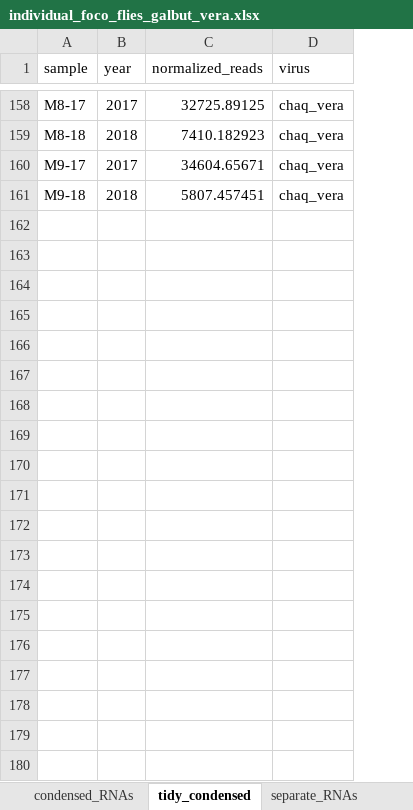
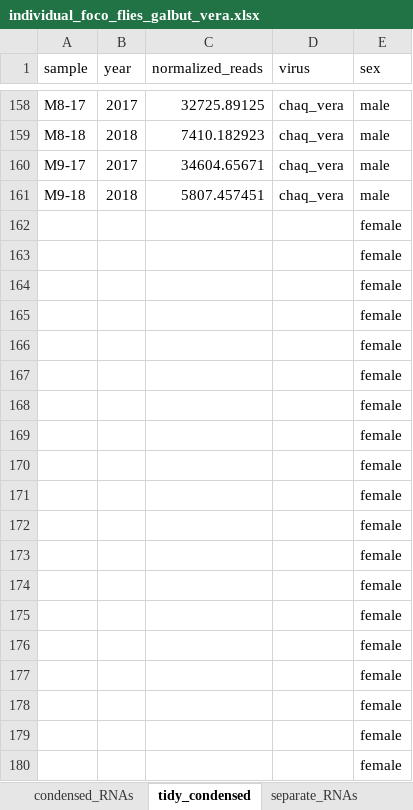
Before and after one commit to scross92/partitivirus_transmission_paper, an Excel workbook: individual_foco_flies_galbut_vera.xlsx, sheet tidy_condensed, drawn as a sheet; only a part is shown, gaps mark what is left out; values as stored, in another font and other column widths than the file's, no borders; the diff covers the shown part only; the diff names each change by its address in the sheet, - before the commit and + after, or states it on an @@ line.

```diff
--- a/individual_foco_flies_galbut_vera.xlsx (sheet tidy_condensed)
+++ b/individual_foco_flies_galbut_vera.xlsx (sheet tidy_condensed)
+column E (sex), rows 158-161: all male
+row 162:  |  |  |  | female
+row 163:  |  |  |  | female
+row 164:  |  |  |  | female
+row 165:  |  |  |  | female
+row 166:  |  |  |  | female
+row 167:  |  |  |  | female
+row 168:  |  |  |  | female
+row 169:  |  |  |  | female
+row 170:  |  |  |  | female
+row 171:  |  |  |  | female
+row 172:  |  |  |  | female
+row 173:  |  |  |  | female
+row 174:  |  |  |  | female
+row 175:  |  |  |  | female
+row 176:  |  |  |  | female
+row 177:  |  |  |  | female
+row 178:  |  |  |  | female
+row 179:  |  |  |  | female
+row 180:  |  |  |  | female
```
Also changed, not shown: 101 added rows elsewhere in this sheet, sheet tidy_separate, sheet separate_RNAs, 1 other file.
